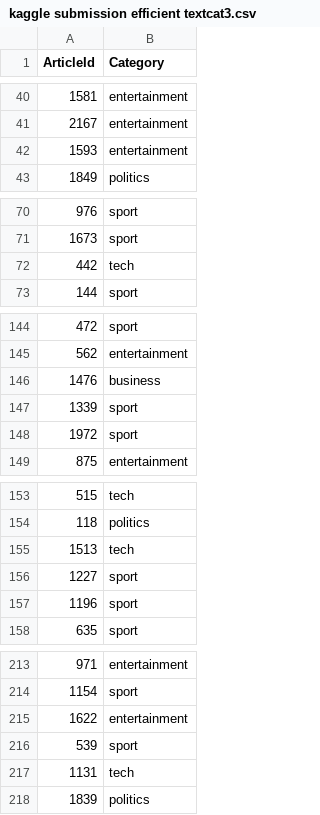
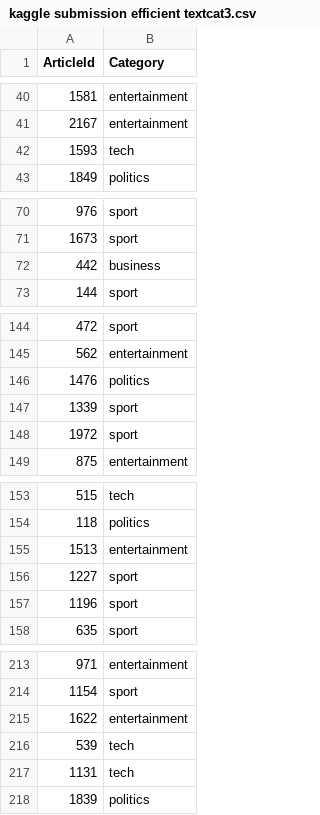
Before and after one commit to NikkiSarah/Coursera, a CSV file: _Machine Learning_Theory and Hands-On Practice with Python (University of Colorado Boulder)/2. Unsupervised Algorithms in Machine Learning/outputs/kaggle submission efficient textcat3.csv, drawn as a sheet; only a part is shown, gaps mark what is left out; the diff covers the shown part only.

```diff
--- a/_Machine Learning_Theory and Hands-On Practice with Python (University of Colorado Boulder)/2. Unsupervised Algorithms in Machine Learning/outputs/kaggle submission efficient textcat3.csv
+++ b/_Machine Learning_Theory and Hands-On Practice with Python (University of Colorado Boulder)/2. Unsupervised Algorithms in Machine Learning/outputs/kaggle submission efficient textcat3.csv
@@ -41,3 +41,3 @@ ArticleId,Category
 2167,entertainment
-1593,entertainment
+1593,tech
 1849,politics
@@ -71,3 +71,3 @@ ArticleId,Category
 1673,sport
-442,tech
+442,business
 144,sport
@@ -145,3 +145,3 @@ ArticleId,Category
 562,entertainment
-1476,business
+1476,politics
 1339,sport
@@ -154,3 +154,3 @@ ArticleId,Category
 118,politics
-1513,tech
+1513,entertainment
 1227,sport
@@ -215,3 +215,3 @@ ArticleId,Category
 1622,entertainment
-539,sport
+539,tech
 1131,tech
```
Also changed, not shown: 15 edited cells elsewhere in this file, _Machine Learning_Theory and Hands-On Practice with Python (University of Colorado Boulder)/2. Unsupervised Algorithms in Machine Learning/outputs/kaggle submission accurate textcat.csv, _Machine Learning_Theory and Hands-On Practice with Python (University of Colorado Boulder)/2. Unsupervised Algorithms in Machine Learning/outputs/kaggle submission efficient textcat.csv, 40 other files.
